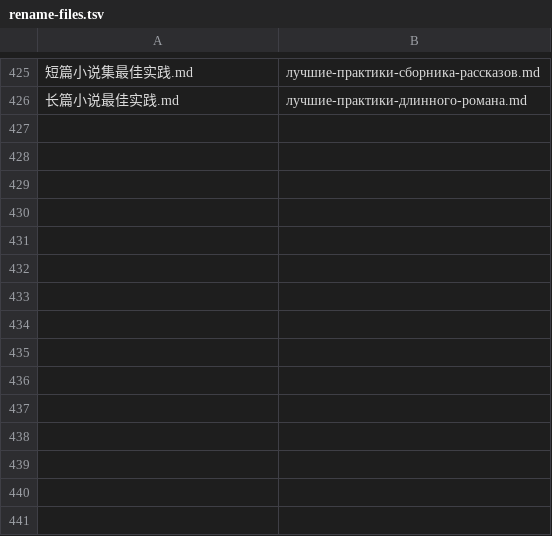
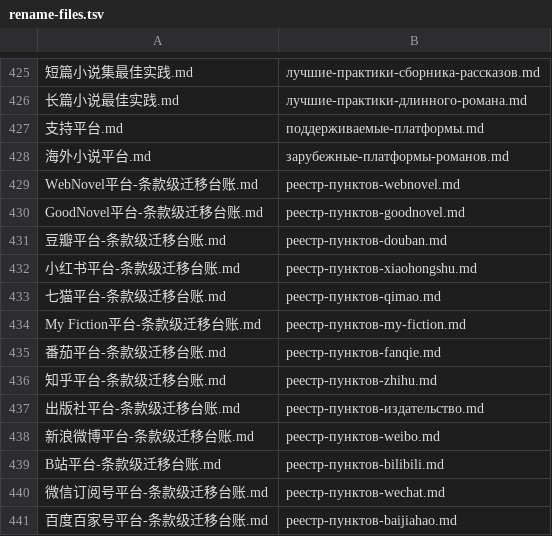
Before and after one commit to helvetica4631/Lorn.NovelWriteSkills, a TSV file: .github/translation-workflow/rename-files.tsv, drawn as a sheet; only a part is shown, gaps mark what is left out; the diff names each change by its address in the sheet, - before the commit and + after, or states it on an @@ line.

```diff
--- a/.github/translation-workflow/rename-files.tsv
+++ b/.github/translation-workflow/rename-files.tsv
+row 427: 支持平台.md | поддерживаемые-платформы.md
+row 428: 海外小说平台.md | зарубежные-платформы-романов.md
+row 429: WebNovel平台-条款级迁移台账.md | реестр-пунктов-webnovel.md
+row 430: GoodNovel平台-条款级迁移台账.md | реестр-пунктов-goodnovel.md
+row 431: 豆瓣平台-条款级迁移台账.md | реестр-пунктов-douban.md
+row 432: 小红书平台-条款级迁移台账.md | реестр-пунктов-xiaohongshu.md
+row 433: 七猫平台-条款级迁移台账.md | реестр-пунктов-qimao.md
+row 434: My Fiction平台-条款级迁移台账.md | реестр-пунктов-my-fiction.md
+row 435: 番茄平台-条款级迁移台账.md | реестр-пунктов-fanqie.md
+row 436: 知乎平台-条款级迁移台账.md | реестр-пунктов-zhihu.md
+row 437: 出版社平台-条款级迁移台账.md | реестр-пунктов-издательство.md
+row 438: 新浪微博平台-条款级迁移台账.md | реестр-пунктов-weibo.md
+row 439: B站平台-条款级迁移台账.md | реестр-пунктов-bilibili.md
+row 440: 微信订阅号平台-条款级迁移台账.md | реестр-пунктов-wechat.md
+row 441: 百度百家号平台-条款级迁移台账.md | реестр-пунктов-baijiahao.md
```
Also changed, not shown: 32 other files.
